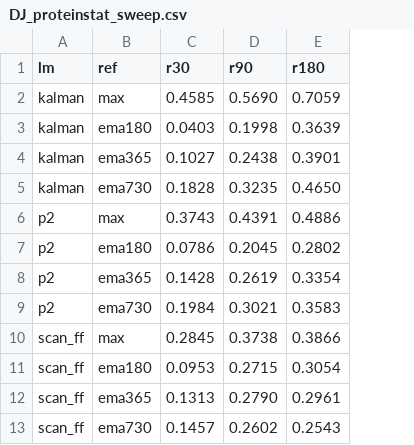
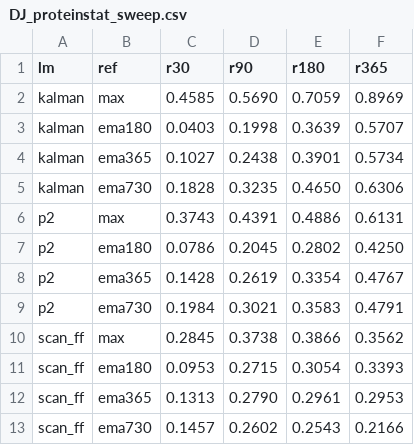
Before and after one commit to Lucent/health-data, a CSV file: analysis/DJ_proteinstat_sweep.csv, drawn as a sheet; the diff names each change by its address in the sheet, - before the commit and + after, or states it on an @@ line.

```diff
--- a/analysis/DJ_proteinstat_sweep.csv
+++ b/analysis/DJ_proteinstat_sweep.csv
+column F (r365), rows 2-13: 0.8969 | 0.5707 | 0.5734 | 0.6306 | 0.6131 | 0.4250 | 0.4767 | 0.4791 | 0.3562 | 0.3393 | 0.2953 | 0.2166
```
Also changed, not shown: 11 other files.
